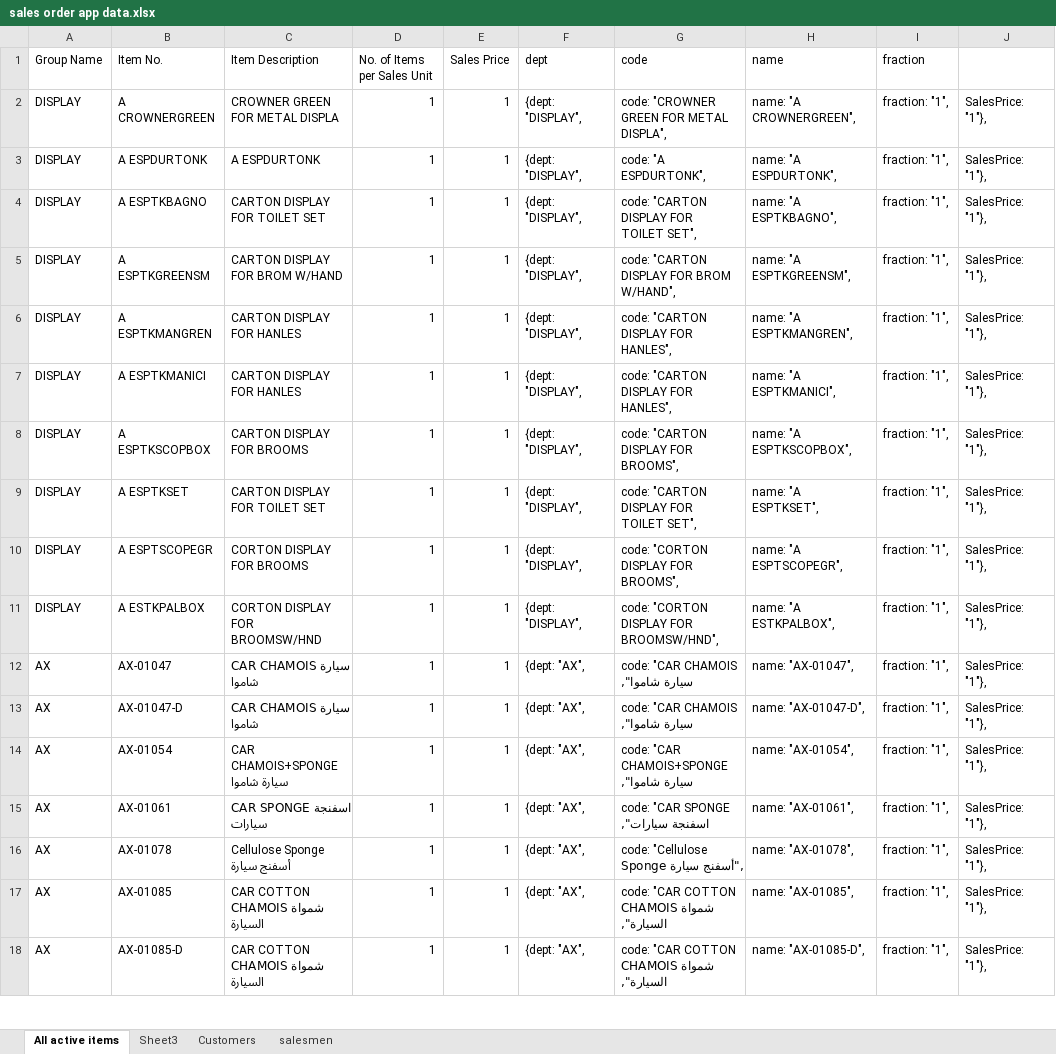
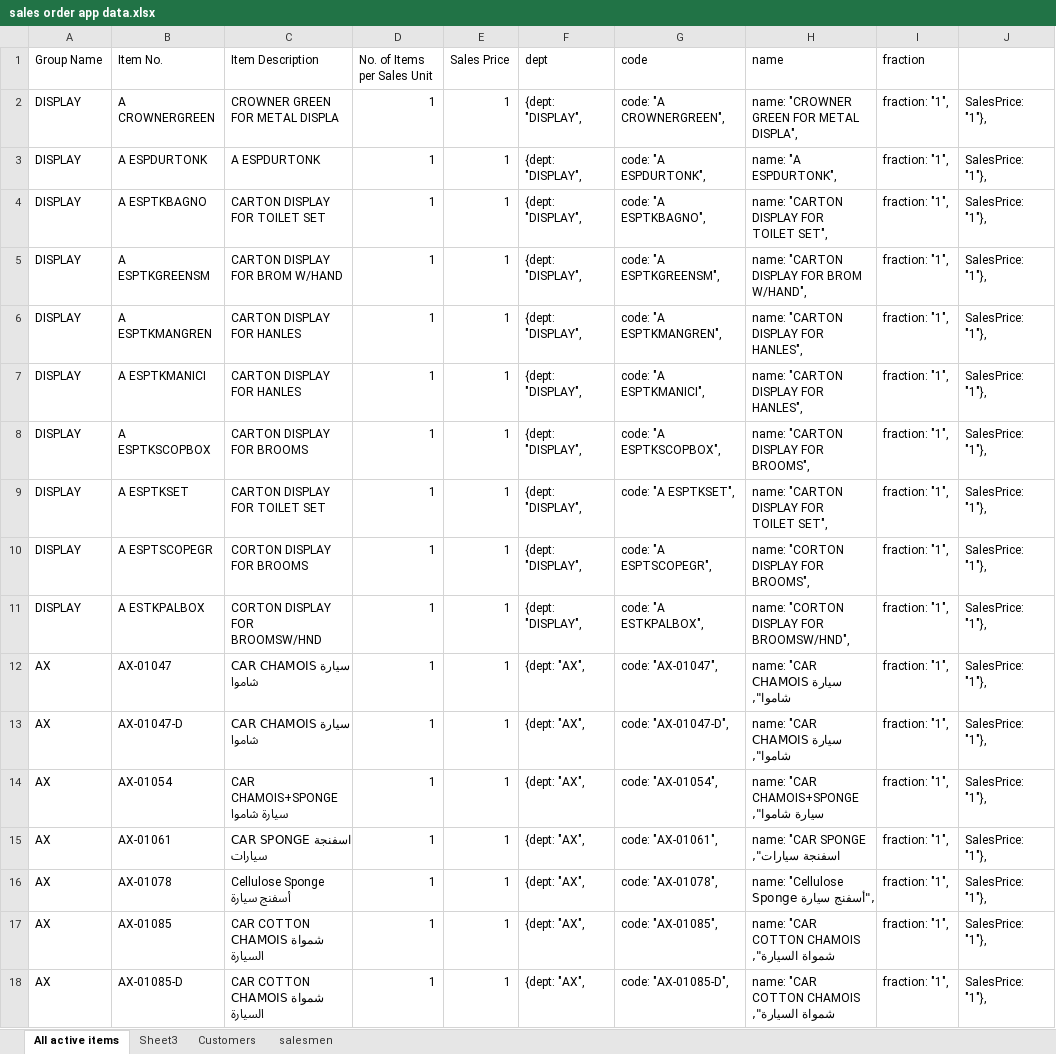
Before and after one commit to DilsherB/sales-order-app, an Excel workbook: src/data/sales order app data.xlsx, sheet All active items, drawn as a sheet; only a part is shown; values as stored, in another font and other column widths than the file's, no borders; the diff covers the shown part only; the diff names each change by its address in the sheet, - before the commit and + after, or states it on an @@ line.

Commit message:
items data updated.

```diff
--- a/src/data/sales order app data.xlsx (sheet All active items)
+++ b/src/data/sales order app data.xlsx (sheet All active items)
-G2 (code): code: "CROWNER GREEN FOR METAL DISPLA",
+G2 (code): code: "A CROWNERGREEN",
-H2 (name): name: "A CROWNERGREEN",
+H2 (name): name: "CROWNER GREEN FOR METAL DISPLA",
-G4 (code): code: "CARTON DISPLAY FOR TOILET SET",
+G4 (code): code: "A ESPTKBAGNO",
-H4 (name): name: "A ESPTKBAGNO",
+H4 (name): name: "CARTON DISPLAY FOR TOILET SET",
-G5 (code): code: "CARTON DISPLAY FOR BROM W/HAND",
+G5 (code): code: "A ESPTKGREENSM",
-H5 (name): name: "A ESPTKGREENSM",
+H5 (name): name: "CARTON DISPLAY FOR BROM W/HAND",
-G6 (code): code: "CARTON DISPLAY FOR HANLES",
+G6 (code): code: "A ESPTKMANGREN",
-H6 (name): name: "A ESPTKMANGREN",
+H6 (name): name: "CARTON DISPLAY FOR HANLES",
-G7 (code): code: "CARTON DISPLAY FOR HANLES",
+G7 (code): code: "A ESPTKMANICI",
-H7 (name): name: "A ESPTKMANICI",
+H7 (name): name: "CARTON DISPLAY FOR HANLES",
-G8 (code): code: "CARTON DISPLAY FOR BROOMS",
+G8 (code): code: "A ESPTKSCOPBOX",
-H8 (name): name: "A ESPTKSCOPBOX",
+H8 (name): name: "CARTON DISPLAY FOR BROOMS",
-G9 (code): code: "CARTON DISPLAY FOR TOILET SET",
+G9 (code): code: "A ESPTKSET",
-H9 (name): name: "A ESPTKSET",
+H9 (name): name: "CARTON DISPLAY FOR TOILET SET",
-G10 (code): code: "CORTON DISPLAY FOR BROOMS",
+G10 (code): code: "A ESPTSCOPEGR",
-H10 (name): name: "A ESPTSCOPEGR",
+H10 (name): name: "CORTON DISPLAY FOR BROOMS",
-G11 (code): code: "CORTON DISPLAY FOR BROOMSW/HND",
+G11 (code): code: "A ESTKPALBOX",
-H11 (name): name: "A ESTKPALBOX",
+H11 (name): name: "CORTON DISPLAY FOR BROOMSW/HND",
-G12 (code): code: "CAR CHAMOIS سيارة شاموا",
+G12 (code): code: "AX-01047",
-H12 (name): name: "AX-01047",
+H12 (name): name: "CAR CHAMOIS سيارة شاموا",
-G13 (code): code: "CAR CHAMOIS سيارة شاموا",
+G13 (code): code: "AX-01047-D",
-H13 (name): name: "AX-01047-D",
+H13 (name): name: "CAR CHAMOIS سيارة شاموا",
-G14 (code): code: "CAR CHAMOIS+SPONGE سيارة شاموا",
+G14 (code): code: "AX-01054",
-H14 (name): name: "AX-01054",
+H14 (name): name: "CAR CHAMOIS+SPONGE سيارة شاموا",
-G15 (code): code: "CAR SPONGE اسفنجة سيارات",
+G15 (code): code: "AX-01061",
-H15 (name): name: "AX-01061",
+H15 (name): name: "CAR SPONGE اسفنجة سيارات",
-G16 (code): code: "Cellulose Sponge أسفنج سيارة",
+G16 (code): code: "AX-01078",
-H16 (name): name: "AX-01078",
+H16 (name): name: "Cellulose Sponge أسفنج سيارة",
-G17 (code): code: "CAR COTTON CHAMOIS شمواة السيارة",
+G17 (code): code: "AX-01085",
-H17 (name): name: "AX-01085",
+H17 (name): name: "CAR COTTON CHAMOIS شمواة السيارة",
-G18 (code): code: "CAR COTTON CHAMOIS شمواة السيارة",
+G18 (code): code: "AX-01085-D",
-H18 (name): name: "AX-01085-D",
+H18 (name): name: "CAR COTTON CHAMOIS شمواة السيارة",
```
Also changed, not shown: 1846 edited cells elsewhere in this sheet, formulas that keep their value, 1 other file.
